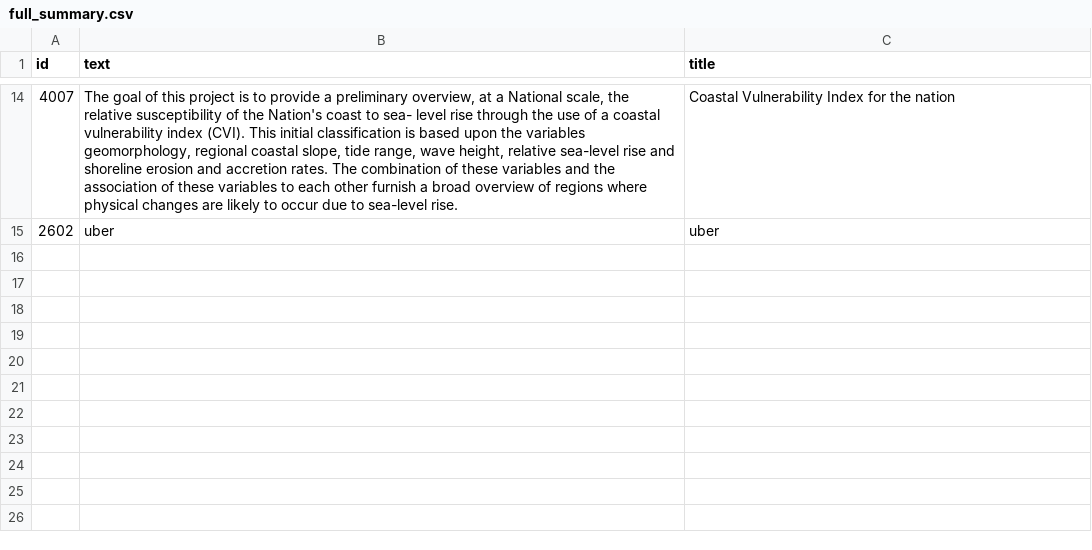
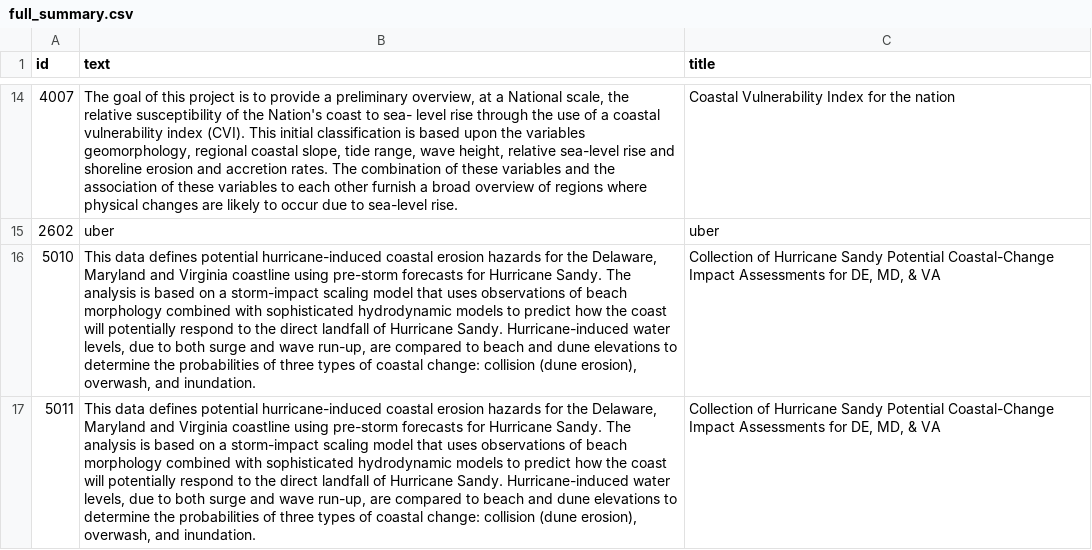
Before and after one commit to zmoore-usgs/coastal-hazards, a CSV file: coastal-hazards-liquibase/src/main/resources/data/full_summary.csv, drawn as a sheet; only a part is shown, gaps mark what is left out; the diff names each change by its address in the sheet, - before the commit and + after, or states it on an @@ line.

Commit message:
database schema changes and test_data updates

```diff
--- a/coastal-hazards-liquibase/src/main/resources/data/full_summary.csv
+++ b/coastal-hazards-liquibase/src/main/resources/data/full_summary.csv
+row 16: 5010 | This data defines potential hurricane-induced coastal erosion hazards for the Delaware, Maryland and Virginia coastline using pre-storm forecasts for Hurricane Sandy. The analysis is based on a storm-impact scaling model that uses observations of beach morphology combined with sophisticated hydrodynamic models to predict how the coast will potentially respond to the direct landfall of Hurricane Sandy. Hurricane-induced water levels, due to both surge and wave run-up, are compared to beach and dune elevations to determine the probabilities of three types of coastal change: collision (dune erosion), overwash, and inundation. | Collection of Hurricane Sandy Potential Coastal-Change Impact Assessments for DE, MD, & VA
+row 17: 5011 | This data defines potential hurricane-induced coastal erosion hazards for the Delaware, Maryland and Virginia coastline using pre-storm forecasts for Hurricane Sandy. The analysis is based on a storm-impact scaling model that uses observations of beach morphology combined with sophisticated hydrodynamic models to predict how the coast will potentially respond to the direct landfall of Hurricane Sandy. Hurricane-induced water levels, due to both surge and wave run-up, are compared to beach and dune elevations to determine the probabilities of three types of coastal change: collision (dune erosion), overwash, and inundation. | Collection of Hurricane Sandy Potential Coastal-Change Impact Assessments for DE, MD, & VA
```
Also changed, not shown: coastal-hazards-liquibase/src/main/resources/data/aggregation_children.csv, coastal-hazards-liquibase/src/main/resources/data/full_publications.csv, 7 other files.
